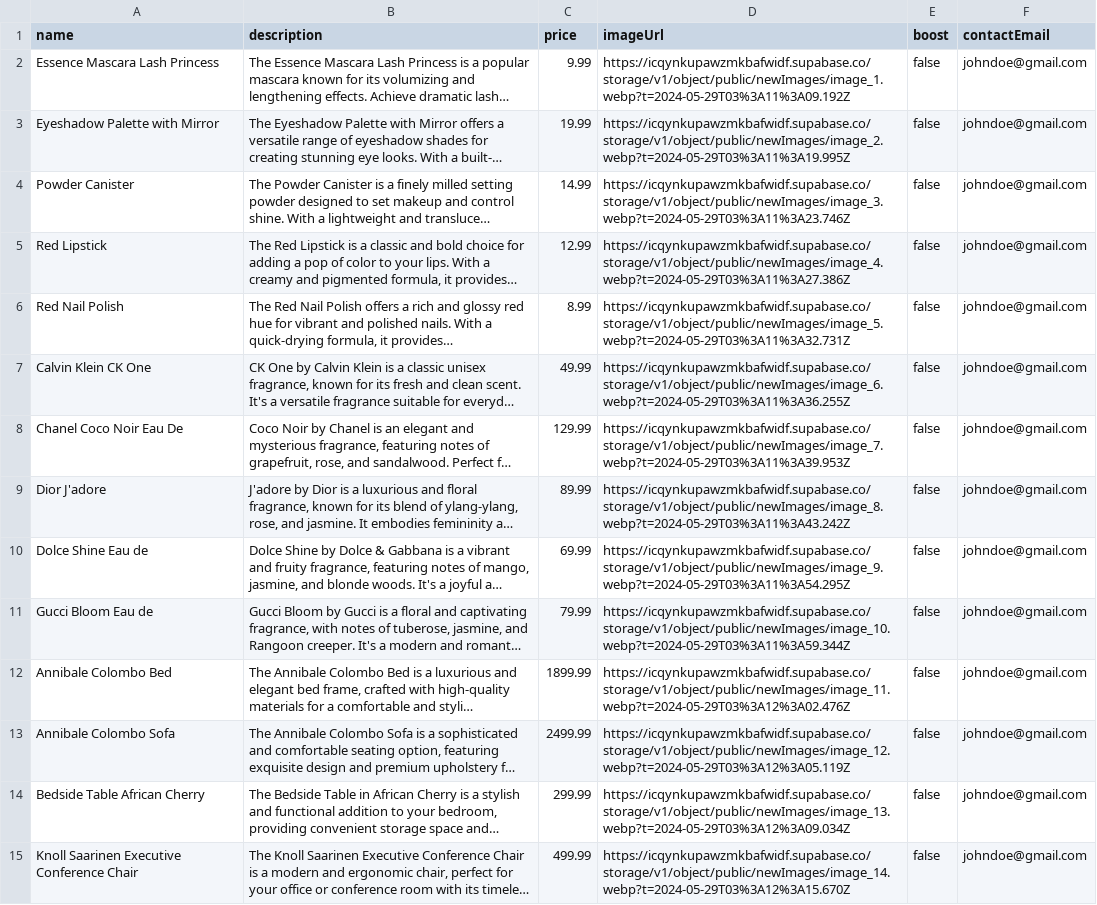
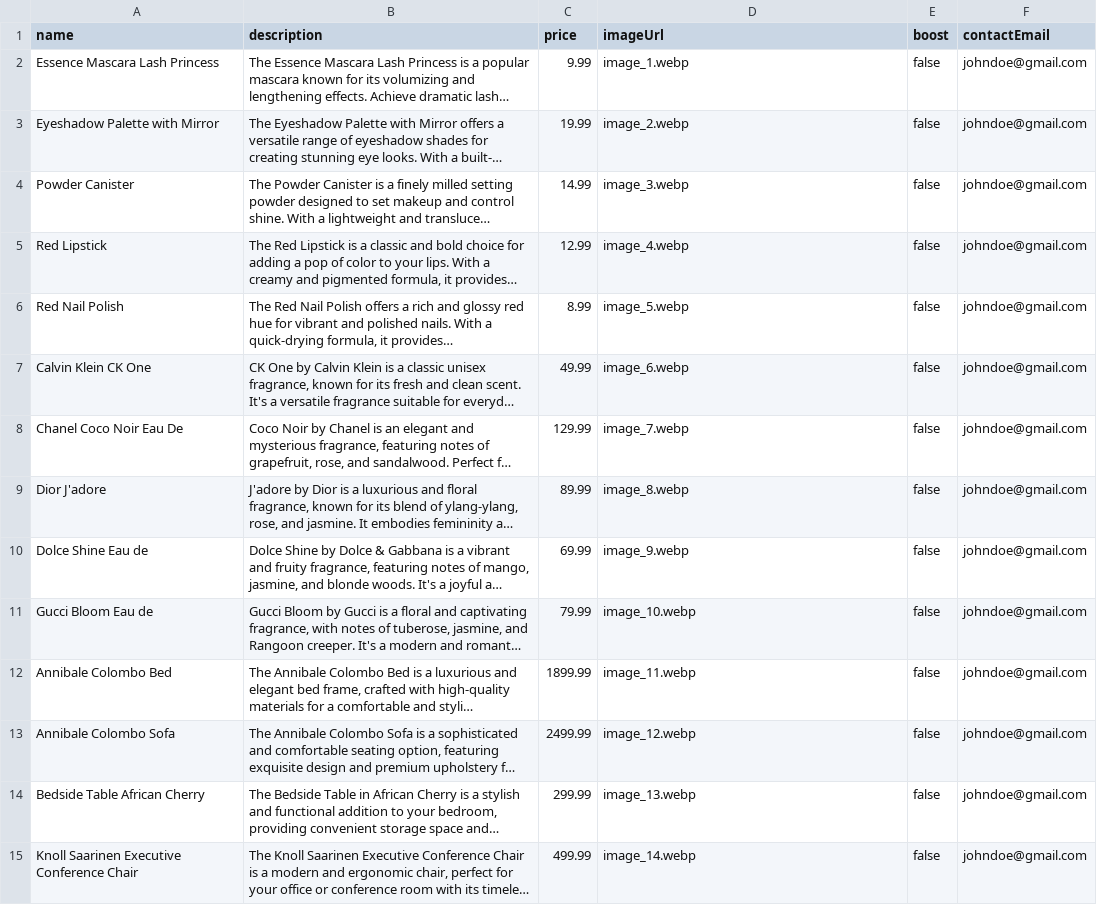
Before and after one commit to Nurio34/data-supabase, a CSV file: table.csv, drawn as a sheet; only a part is shown; long unchanged cells end in …; the diff covers the shown part only; the diff names each change by its address in the sheet, - before the commit and + after, or states it on an @@ line.

Commit message:
insertImage&&ınsertData_toSupabase

```diff
--- a/table.csv
+++ b/table.csv
-D2 (imageUrl): https://icqynkupawzmkbafwidf.supabase.co/storage/v1/object/public/newImages/image_1.webp?t=2024-05-29T03%3A11%3A09.192Z
+D2 (imageUrl): image_1.webp
-D3 (imageUrl): https://icqynkupawzmkbafwidf.supabase.co/storage/v1/object/public/newImages/image_2.webp?t=2024-05-29T03%3A11%3A19.995Z
+D3 (imageUrl): image_2.webp
-D4 (imageUrl): https://icqynkupawzmkbafwidf.supabase.co/storage/v1/object/public/newImages/image_3.webp?t=2024-05-29T03%3A11%3A23.746Z
+D4 (imageUrl): image_3.webp
-D5 (imageUrl): https://icqynkupawzmkbafwidf.supabase.co/storage/v1/object/public/newImages/image_4.webp?t=2024-05-29T03%3A11%3A27.386Z
+D5 (imageUrl): image_4.webp
-D6 (imageUrl): https://icqynkupawzmkbafwidf.supabase.co/storage/v1/object/public/newImages/image_5.webp?t=2024-05-29T03%3A11%3A32.731Z
+D6 (imageUrl): image_5.webp
-D7 (imageUrl): https://icqynkupawzmkbafwidf.supabase.co/storage/v1/object/public/newImages/image_6.webp?t=2024-05-29T03%3A11%3A36.255Z
+D7 (imageUrl): image_6.webp
-D8 (imageUrl): https://icqynkupawzmkbafwidf.supabase.co/storage/v1/object/public/newImages/image_7.webp?t=2024-05-29T03%3A11%3A39.953Z
+D8 (imageUrl): image_7.webp
-D9 (imageUrl): https://icqynkupawzmkbafwidf.supabase.co/storage/v1/object/public/newImages/image_8.webp?t=2024-05-29T03%3A11%3A43.242Z
+D9 (imageUrl): image_8.webp
-D10 (imageUrl): https://icqynkupawzmkbafwidf.supabase.co/storage/v1/object/public/newImages/image_9.webp?t=2024-05-29T03%3A11%3A54.295Z
+D10 (imageUrl): image_9.webp
-D11 (imageUrl): https://icqynkupawzmkbafwidf.supabase.co/storage/v1/object/public/newImages/image_10.webp?t=2024-05-29T03%3A11%3A59.344Z
+D11 (imageUrl): image_10.webp
-D12 (imageUrl): https://icqynkupawzmkbafwidf.supabase.co/storage/v1/object/public/newImages/image_11.webp?t=2024-05-29T03%3A12%3A02.476Z
+D12 (imageUrl): image_11.webp
-D13 (imageUrl): https://icqynkupawzmkbafwidf.supabase.co/storage/v1/object/public/newImages/image_12.webp?t=2024-05-29T03%3A12%3A05.119Z
+D13 (imageUrl): image_12.webp
-D14 (imageUrl): https://icqynkupawzmkbafwidf.supabase.co/storage/v1/object/public/newImages/image_13.webp?t=2024-05-29T03%3A12%3A09.034Z
+D14 (imageUrl): image_13.webp
-D15 (imageUrl): https://icqynkupawzmkbafwidf.supabase.co/storage/v1/object/public/newImages/image_14.webp?t=2024-05-29T03%3A12%3A15.670Z
+D15 (imageUrl): image_14.webp
```
Also changed, not shown: 2 removed rows and 14 edited cells elsewhere in this file, 15 other files.
